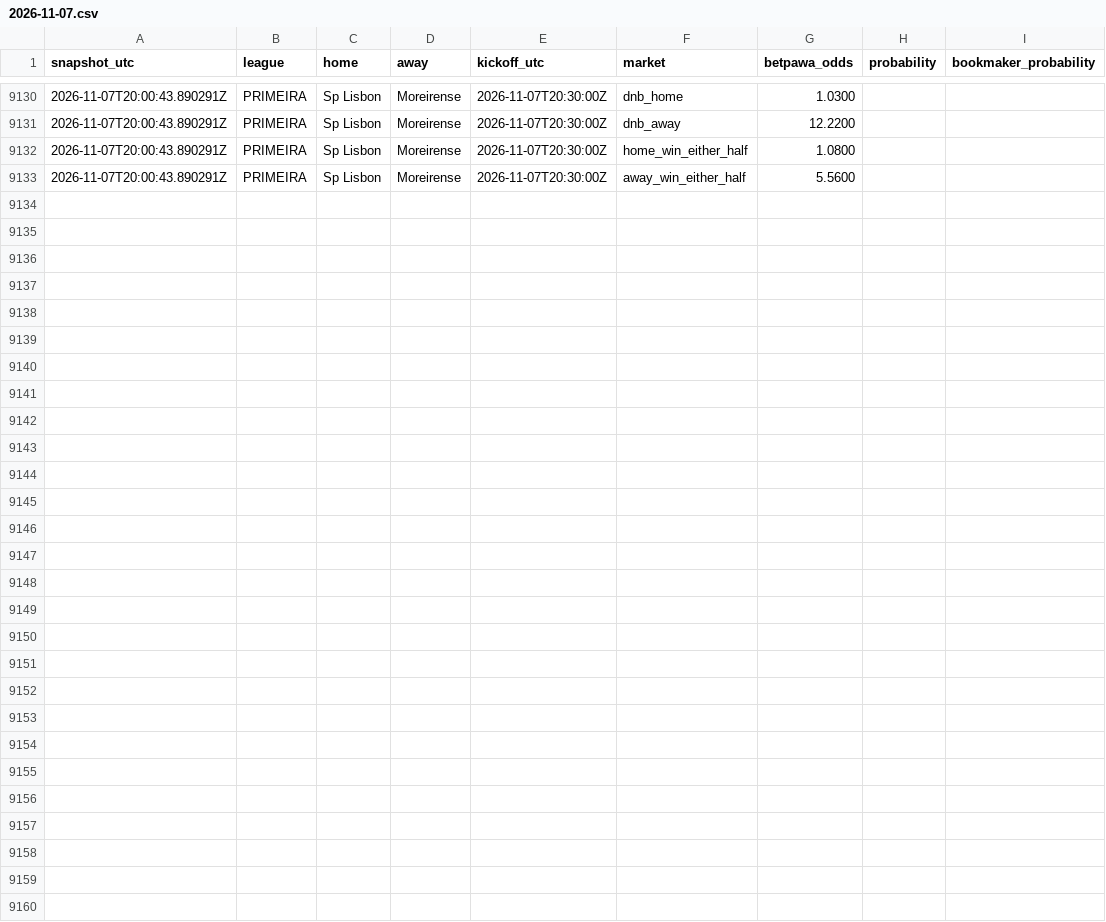
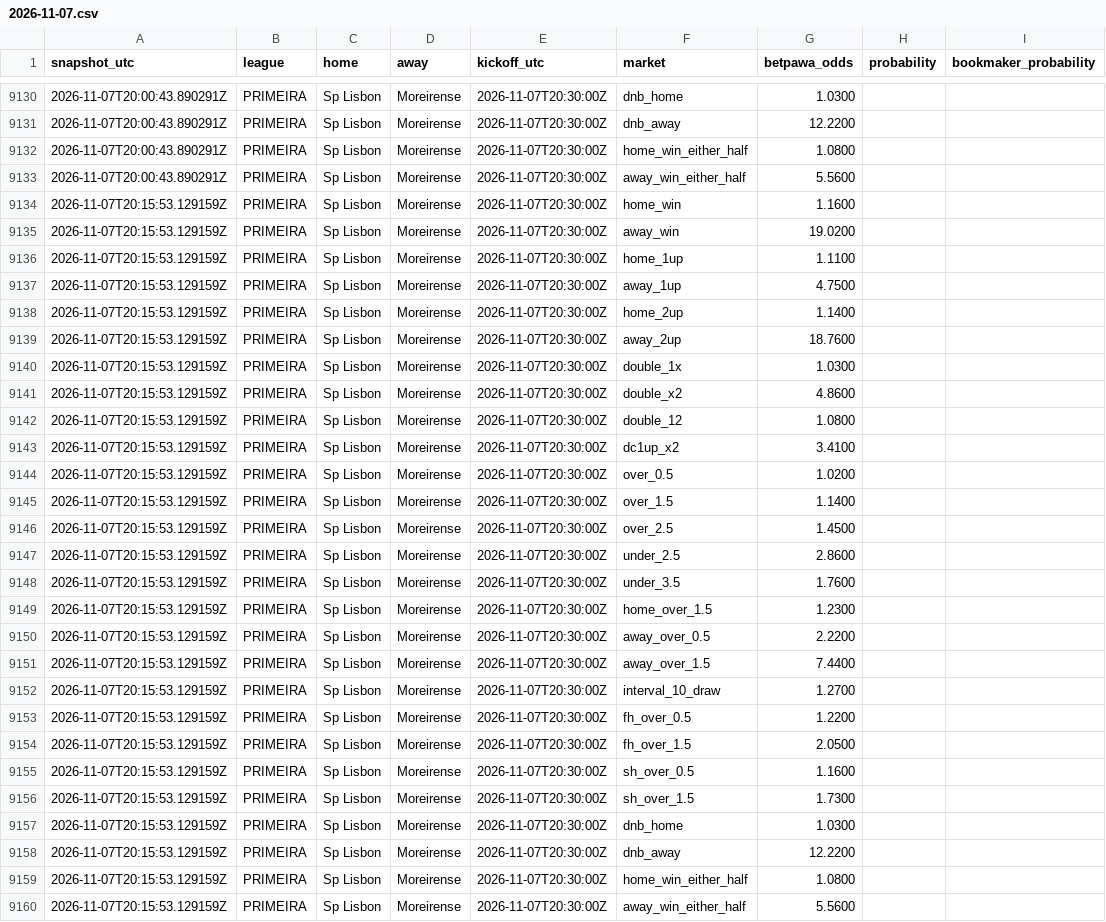
Before and after one commit to Lyzer10/betpred, a CSV file: engine/data/live/prices/2026-11-07.csv, drawn as a sheet; only a part is shown, gaps mark what is left out; the diff names each change by its address in the sheet, - before the commit and + after, or states it on an @@ line.

```diff
--- a/engine/data/live/prices/2026-11-07.csv
+++ b/engine/data/live/prices/2026-11-07.csv
+row 9134: 2026-11-07T20:15:53.129159Z | PRIMEIRA | Sp Lisbon | Moreirense | 2026-11-07T20:30:00Z | home_win | 1.1600
+row 9135: 2026-11-07T20:15:53.129159Z | PRIMEIRA | Sp Lisbon | Moreirense | 2026-11-07T20:30:00Z | away_win | 19.0200
+row 9136: 2026-11-07T20:15:53.129159Z | PRIMEIRA | Sp Lisbon | Moreirense | 2026-11-07T20:30:00Z | home_1up | 1.1100
+row 9137: 2026-11-07T20:15:53.129159Z | PRIMEIRA | Sp Lisbon | Moreirense | 2026-11-07T20:30:00Z | away_1up | 4.7500
+row 9138: 2026-11-07T20:15:53.129159Z | PRIMEIRA | Sp Lisbon | Moreirense | 2026-11-07T20:30:00Z | home_2up | 1.1400
+row 9139: 2026-11-07T20:15:53.129159Z | PRIMEIRA | Sp Lisbon | Moreirense | 2026-11-07T20:30:00Z | away_2up | 18.7600
+row 9140: 2026-11-07T20:15:53.129159Z | PRIMEIRA | Sp Lisbon | Moreirense | 2026-11-07T20:30:00Z | double_1x | 1.0300
+row 9141: 2026-11-07T20:15:53.129159Z | PRIMEIRA | Sp Lisbon | Moreirense | 2026-11-07T20:30:00Z | double_x2 | 4.8600
+row 9142: 2026-11-07T20:15:53.129159Z | PRIMEIRA | Sp Lisbon | Moreirense | 2026-11-07T20:30:00Z | double_12 | 1.0800
+row 9143: 2026-11-07T20:15:53.129159Z | PRIMEIRA | Sp Lisbon | Moreirense | 2026-11-07T20:30:00Z | dc1up_x2 | 3.4100
+row 9144: 2026-11-07T20:15:53.129159Z | PRIMEIRA | Sp Lisbon | Moreirense | 2026-11-07T20:30:00Z | over_0.5 | 1.0200
+row 9145: 2026-11-07T20:15:53.129159Z | PRIMEIRA | Sp Lisbon | Moreirense | 2026-11-07T20:30:00Z | over_1.5 | 1.1400
+row 9146: 2026-11-07T20:15:53.129159Z | PRIMEIRA | Sp Lisbon | Moreirense | 2026-11-07T20:30:00Z | over_2.5 | 1.4500
+row 9147: 2026-11-07T20:15:53.129159Z | PRIMEIRA | Sp Lisbon | Moreirense | 2026-11-07T20:30:00Z | under_2.5 | 2.8600
+row 9148: 2026-11-07T20:15:53.129159Z | PRIMEIRA | Sp Lisbon | Moreirense | 2026-11-07T20:30:00Z | under_3.5 | 1.7600
+row 9149: 2026-11-07T20:15:53.129159Z | PRIMEIRA | Sp Lisbon | Moreirense | 2026-11-07T20:30:00Z | home_over_1.5 | 1.2300
+row 9150: 2026-11-07T20:15:53.129159Z | PRIMEIRA | Sp Lisbon | Moreirense | 2026-11-07T20:30:00Z | away_over_0.5 | 2.2200
+row 9151: 2026-11-07T20:15:53.129159Z | PRIMEIRA | Sp Lisbon | Moreirense | 2026-11-07T20:30:00Z | away_over_1.5 | 7.4400
+row 9152: 2026-11-07T20:15:53.129159Z | PRIMEIRA | Sp Lisbon | Moreirense | 2026-11-07T20:30:00Z | interval_10_draw | 1.2700
+row 9153: 2026-11-07T20:15:53.129159Z | PRIMEIRA | Sp Lisbon | Moreirense | 2026-11-07T20:30:00Z | fh_over_0.5 | 1.2200
+row 9154: 2026-11-07T20:15:53.129159Z | PRIMEIRA | Sp Lisbon | Moreirense | 2026-11-07T20:30:00Z | fh_over_1.5 | 2.0500
+row 9155: 2026-11-07T20:15:53.129159Z | PRIMEIRA | Sp Lisbon | Moreirense | 2026-11-07T20:30:00Z | sh_over_0.5 | 1.1600
+row 9156: 2026-11-07T20:15:53.129159Z | PRIMEIRA | Sp Lisbon | Moreirense | 2026-11-07T20:30:00Z | sh_over_1.5 | 1.7300
+row 9157: 2026-11-07T20:15:53.129159Z | PRIMEIRA | Sp Lisbon | Moreirense | 2026-11-07T20:30:00Z | dnb_home | 1.0300
+row 9158: 2026-11-07T20:15:53.129159Z | PRIMEIRA | Sp Lisbon | Moreirense | 2026-11-07T20:30:00Z | dnb_away | 12.2200
+row 9159: 2026-11-07T20:15:53.129159Z | PRIMEIRA | Sp Lisbon | Moreirense | 2026-11-07T20:30:00Z | home_win_either_half | 1.0800
+row 9160: 2026-11-07T20:15:53.129159Z | PRIMEIRA | Sp Lisbon | Moreirense | 2026-11-07T20:30:00Z | away_win_either_half | 5.5600
```
Also changed, not shown: 1 other file.
